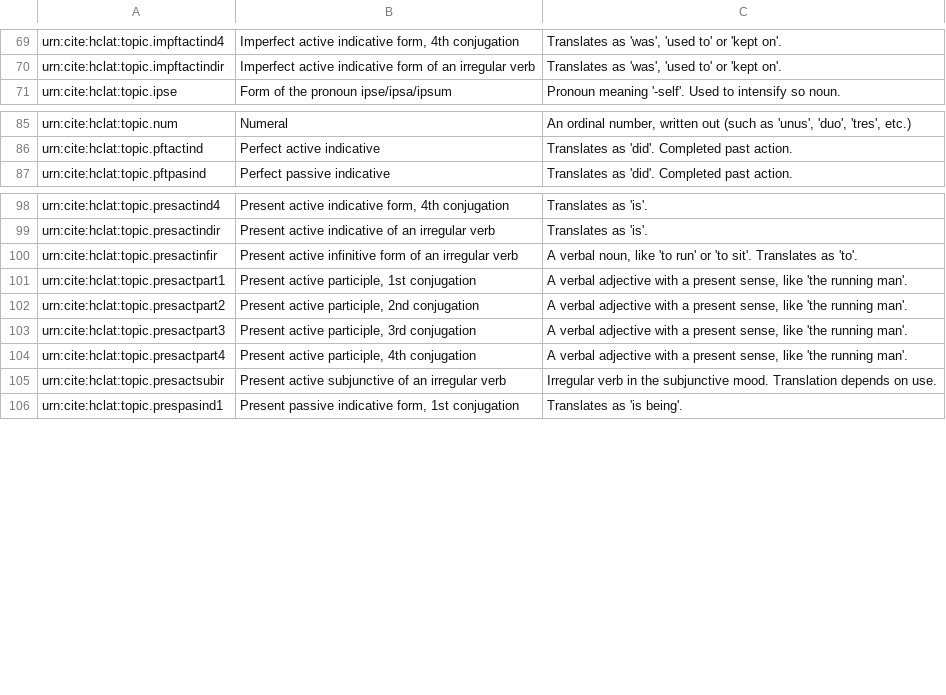
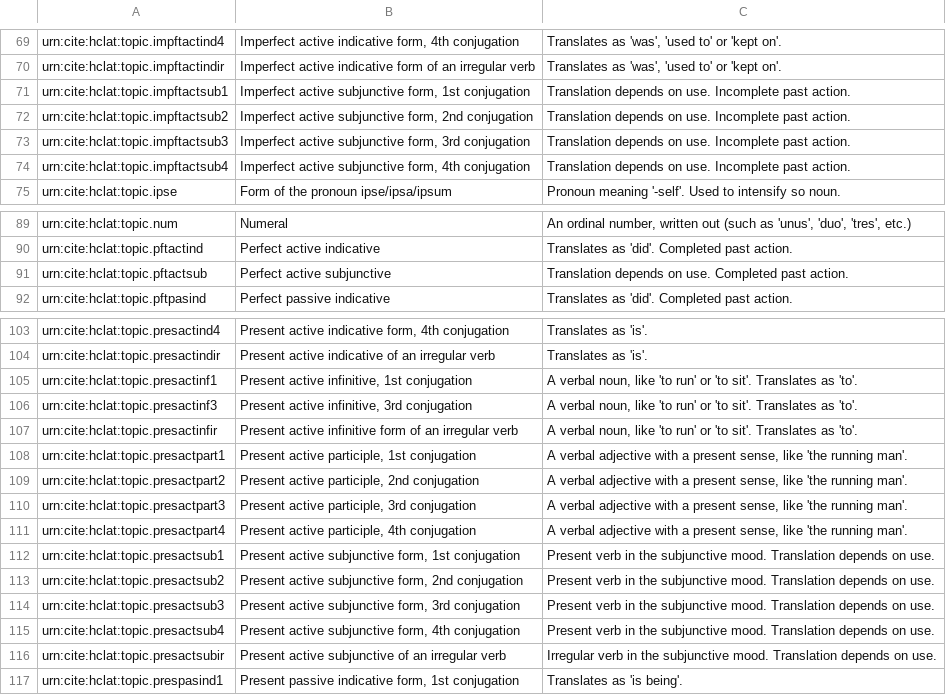
Before and after one commit to neelsmith/latinsrcs, a CSV file: collections/citabletopics.csv, drawn as a sheet; only a part is shown, gaps mark what is left out.

```diff
--- a/collections/citabletopics.csv
+++ b/collections/citabletopics.csv
@@ -70,2 +70,6 @@ urn:cite:hclat:topic.impftactind4,"Imperfect active indicative form, 4th conjuga
 urn:cite:hclat:topic.impftactindir,Imperfect active indicative form of an irregular verb,"Translates as 'was', 'used to' or 'kept on'."
+urn:cite:hclat:topic.impftactsub1,"Imperfect active subjunctive form, 1st conjugation",Translation depends on use.  Incomplete past action.
+urn:cite:hclat:topic.impftactsub2,"Imperfect active subjunctive form, 2nd conjugation",Translation depends on use.  Incomplete past action.
+urn:cite:hclat:topic.impftactsub3,"Imperfect active subjunctive form, 3rd conjugation",Translation depends on use.  Incomplete past action.
+urn:cite:hclat:topic.impftactsub4,"Imperfect active subjunctive form, 4th conjugation",Translation depends on use.  Incomplete past action.
 urn:cite:hclat:topic.ipse,Form of the pronoun ipse/ipsa/ipsum,Pronoun meaning '-self'.  Used to intensify so noun.
@@ -86,2 +90,3 @@ urn:cite:hclat:topic.num,Numeral,"An ordinal number, written out (such as 'unus'
 urn:cite:hclat:topic.pftactind,Perfect active indicative,Translates as 'did'.  Completed past action.
+urn:cite:hclat:topic.pftactsub,Perfect active subjunctive,Translation depends on use.  Completed past action.
 urn:cite:hclat:topic.pftpasind,Perfect passive indicative,Translates as 'did'.  Completed past action.
@@ -99,2 +104,4 @@ urn:cite:hclat:topic.presactind4,"Present active indicative form, 4th conjugatio
 urn:cite:hclat:topic.presactindir,Present active indicative of an irregular verb,Translates as 'is'.
+urn:cite:hclat:topic.presactinf1,"Present active infinitive, 1st conjugation","A verbal noun, like 'to run' or 'to sit'. Translates as 'to'."
+urn:cite:hclat:topic.presactinf3,"Present active infinitive, 3rd conjugation","A verbal noun, like 'to run' or 'to sit'. Translates as 'to'."
 urn:cite:hclat:topic.presactinfir,Present active infinitive form of an irregular verb,"A verbal noun, like 'to run' or 'to sit'. Translates as 'to'."
@@ -104,2 +111,6 @@ urn:cite:hclat:topic.presactpart3,"Present active participle, 3rd conjugation","
 urn:cite:hclat:topic.presactpart4,"Present active participle, 4th conjugation","A verbal adjective with a present sense, like 'the running man'."
+urn:cite:hclat:topic.presactsub1,"Present active subjunctive form, 1st conjugation",Present verb in the subjunctive mood.  Translation depends on use.
+urn:cite:hclat:topic.presactsub2,"Present active subjunctive form, 2nd conjugation",Present verb in the subjunctive mood.  Translation depends on use.
+urn:cite:hclat:topic.presactsub3,"Present active subjunctive form, 3rd conjugation",Present verb in the subjunctive mood.  Translation depends on use.
+urn:cite:hclat:topic.presactsub4,"Present active subjunctive form, 4th conjugation",Present verb in the subjunctive mood.  Translation depends on use.
 urn:cite:hclat:topic.presactsubir,Present active subjunctive of an irregular verb,Irregular verb in the subjunctive mood.  Translation depends on use.
```
Also changed, not shown: indices/citableTopicsToCategories.csv, 1 other file.
